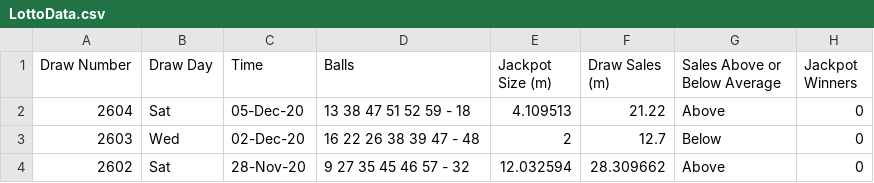
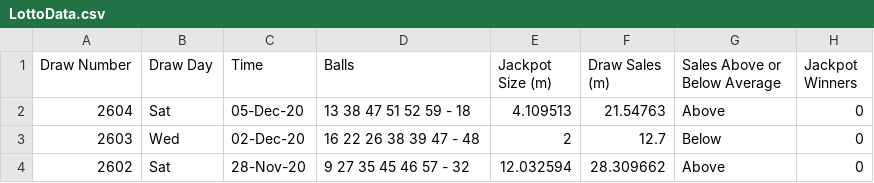
Before and after one commit to chalKlin/DataVis-proj-data, a CSV file: LottoData.csv, drawn as a sheet; only a part is shown; the diff names each change by its address in the sheet, - before the commit and + after, or states it on an @@ line.

Commit message:
Data Sheet Update (Lotto)

```diff
--- a/LottoData.csv
+++ b/LottoData.csv
-F2 (Draw Sales (m)): 21.22
+F2 (Draw Sales (m)): 21.54763
```
